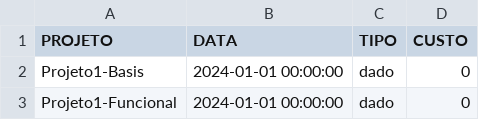
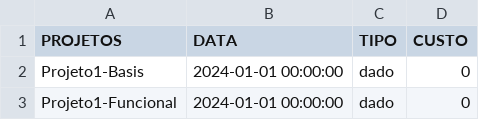
Before and after one commit to olihuth/SOPHIA-NEXT, a CSV file: dados/Custo ao Longo do Tempo com projecao.csv, drawn as a sheet; only a part is shown.

Commit message:
Atualização de nome de coluna

```diff
--- a/dados/Custo ao Longo do Tempo com projecao.csv
+++ b/dados/Custo ao Longo do Tempo com projecao.csv
@@ -1,2 +1,2 @@
-PROJETO,DATA,TIPO,CUSTO
+PROJETOS,DATA,TIPO,CUSTO
 Projeto1-Basis,2024-01-01 00:00:00,dado,0
```
